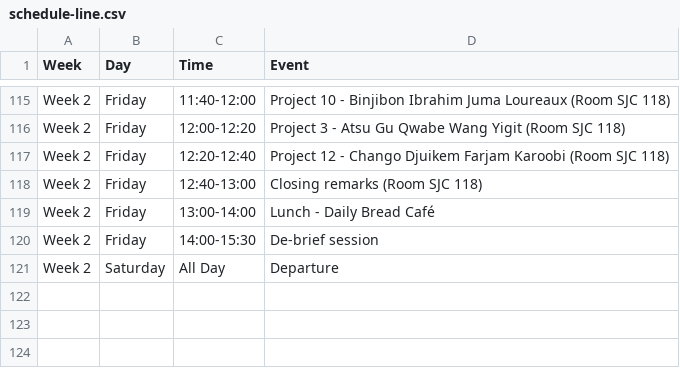
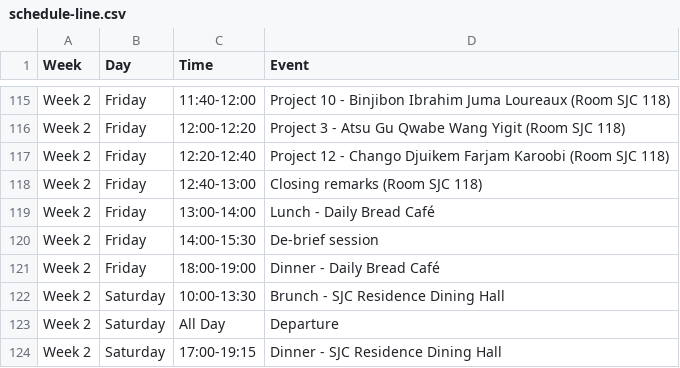
Before and after one commit to julien-arino/3MC-PIMS-ICMS-Winnipeg-2025, a CSV file: _data/schedule-line.csv, drawn as a sheet; only a part is shown, gaps mark what is left out.

Commit message:
Update schedule-line.csv

```diff
--- a/_data/schedule-line.csv
+++ b/_data/schedule-line.csv
@@ -120,2 +120,5 @@ Week 2,Friday,13:00-14:00,Lunch - Daily Bread Café
 Week 2,Friday,14:00-15:30,De-brief session
+Week 2,Friday,18:00-19:00,Dinner - Daily Bread Café
+Week 2,Saturday,10:00-13:30,Brunch - SJC Residence Dining Hall
 Week 2,Saturday,All Day,Departure
+Week 2,Saturday,17:00-19:15,Dinner - SJC Residence Dining Hall
```
